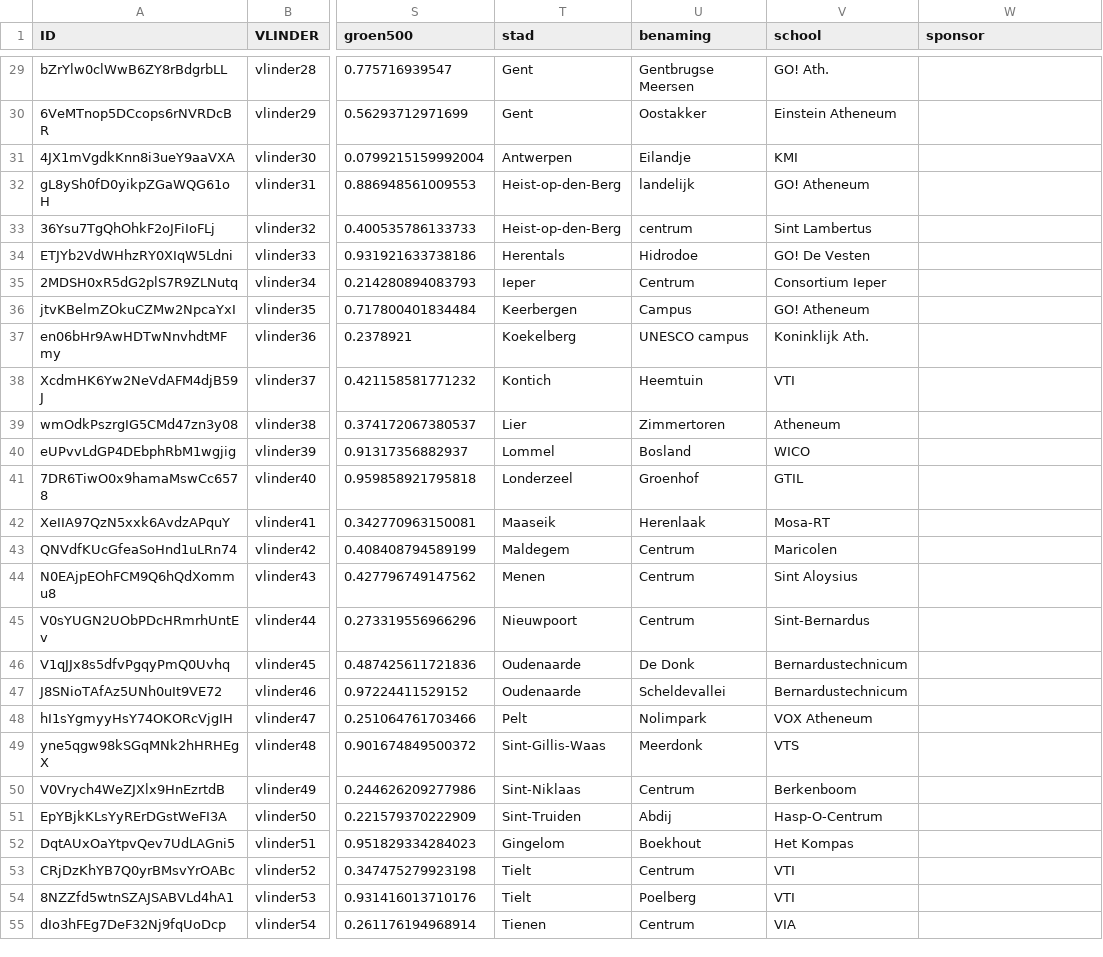
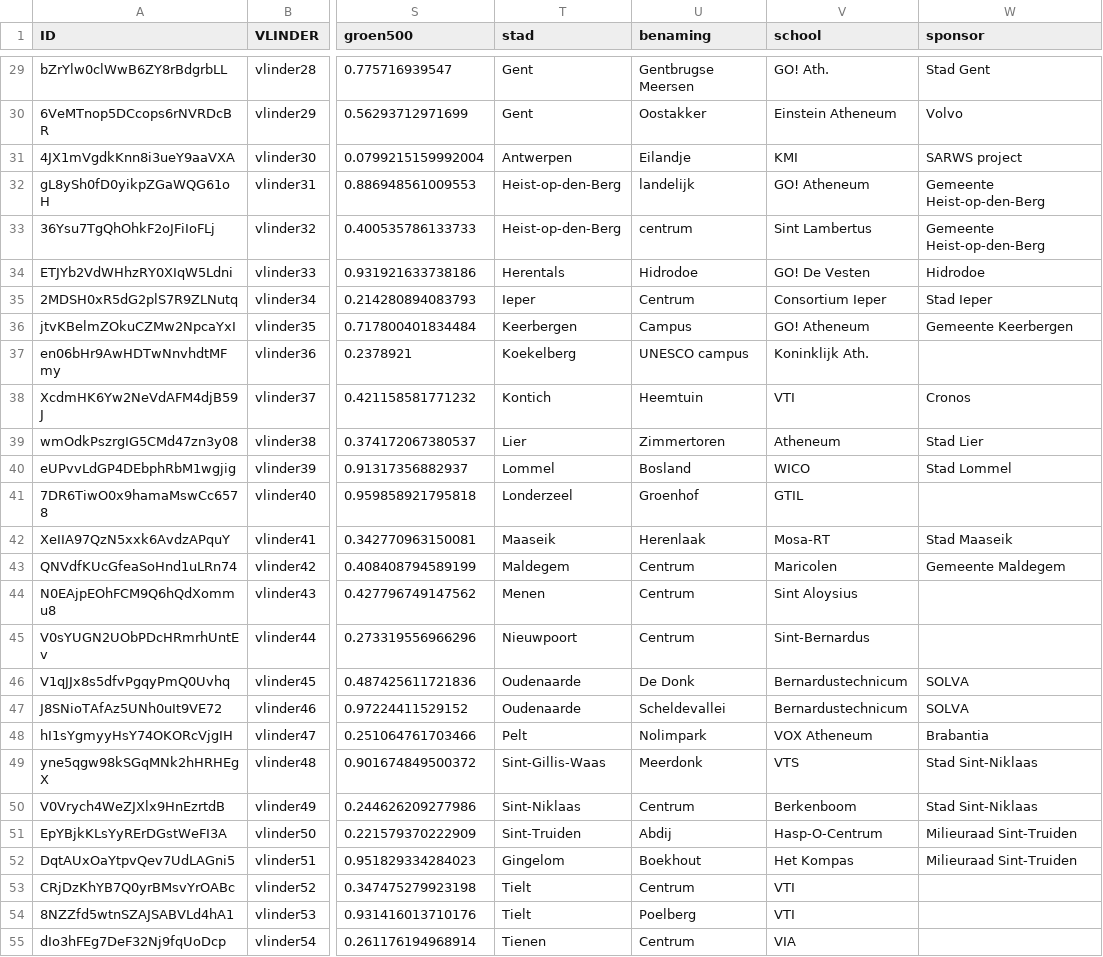
Before and after one commit to bmesuere/vlinder, a CSV file: api/data.csv, drawn as a sheet; only a part is shown, gaps mark what is left out; the diff covers the shown part only; the diff names each change by its address in the sheet, - before the commit and + after, or states it on an @@ line.

Commit message:
add sponsors

```diff
--- a/api/data.csv
+++ b/api/data.csv
-W29 (sponsor): (empty)
+W29 (sponsor): Stad Gent
-W30 (sponsor): (empty)
+W30 (sponsor): Volvo
-W31 (sponsor): (empty)
+W31 (sponsor): SARWS project
-W32:W33 (sponsor): (empty)
+W32:W33 (sponsor): Gemeente Heist-op-den-Berg
-W34 (sponsor): (empty)
+W34 (sponsor): Hidrodoe
-W35 (sponsor): (empty)
+W35 (sponsor): Stad Ieper
-W36 (sponsor): (empty)
+W36 (sponsor): Gemeente Keerbergen
-W38 (sponsor): (empty)
+W38 (sponsor): Cronos
-W39 (sponsor): (empty)
+W39 (sponsor): Stad Lier
-W40 (sponsor): (empty)
+W40 (sponsor): Stad Lommel
-W42 (sponsor): (empty)
+W42 (sponsor): Stad Maaseik
-W43 (sponsor): (empty)
+W43 (sponsor): Gemeente Maldegem
-W46:W47 (sponsor): (empty)
+W46:W47 (sponsor): SOLVA
-W48 (sponsor): (empty)
+W48 (sponsor): Brabantia
-W49:W50 (sponsor): (empty)
+W49:W50 (sponsor): Stad Sint-Niklaas
-W51:W52 (sponsor): (empty)
+W51:W52 (sponsor): Milieuraad Sint-Truiden
```
Also changed, not shown: 23 edited cells elsewhere in this file.
